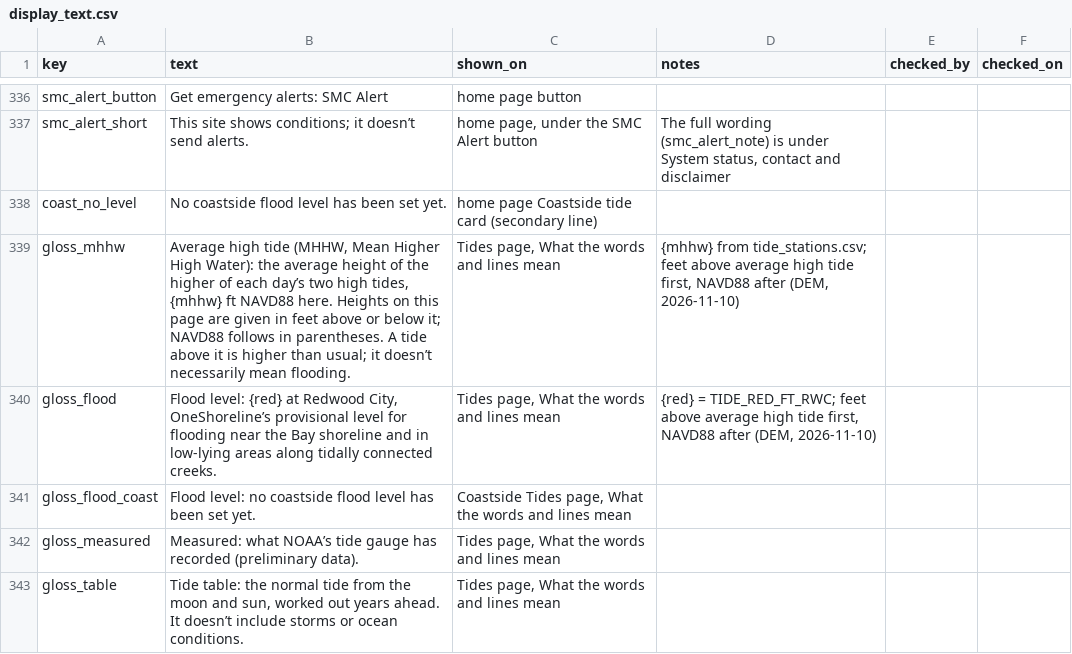
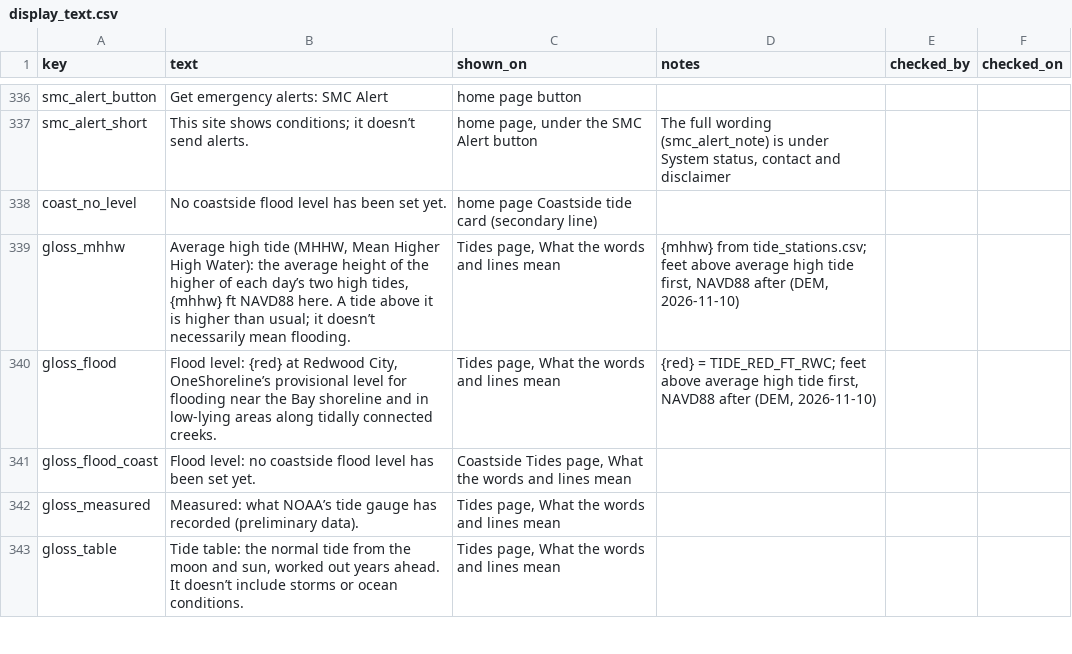
Before and after one commit to OneShorelineSMC/oneshorelinefews, a CSV file: lookups/display_text.csv, drawn as a sheet; only a part is shown, gaps mark what is left out; the diff covers the shown part only.

Commit message:
Add files via upload

```diff
--- a/lookups/display_text.csv
+++ b/lookups/display_text.csv
@@ -338,3 +338,3 @@ smc_alert_short,This site shows conditions; it doesn’t send alerts.,"home page
 coast_no_level,No coastside flood level has been set yet.,home page Coastside tide card (secondary line),,,
-gloss_mhhw,"Average high tide (MHHW, Mean Higher High Water): the average height of the higher of each day’s two high tides, {mhhw} ft NAVD88 here. Heights on this page are given in feet above or below it; NAVD88 follows in parentheses. A tide above it is higher than usual; it doesn’t necessarily mean flooding.","Tides page, What the words and lines mean","{mhhw} from tide_stations.csv; feet above average high tide first, NAVD88 after (DEM, 2026-11-10)",,
+gloss_mhhw,"Average high tide (MHHW, Mean Higher High Water): the average height of the higher of each day’s two high tides, {mhhw} ft NAVD88 here. A tide above it is higher than usual; it doesn’t necessarily mean flooding.","Tides page, What the words and lines mean","{mhhw} from tide_stations.csv; feet above average high tide first, NAVD88 after (DEM, 2026-11-10)",,
 gloss_flood,"Flood level: {red} at Redwood City, OneShoreline’s provisional level for flooding near the Bay shoreline and in low-lying areas along tidally connected creeks.","Tides page, What the words and lines mean","{red} = TIDE_RED_FT_RWC; feet above average high tide first, NAVD88 after (DEM, 2026-11-10)",,
```
Also changed, not shown: 4 edited cells elsewhere in this file.
